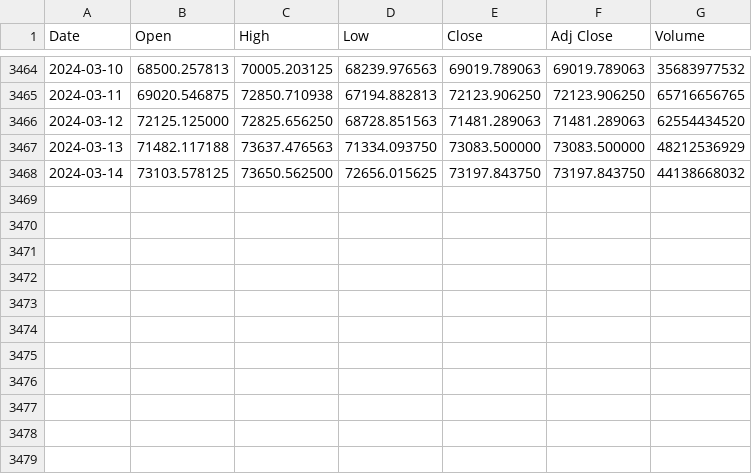
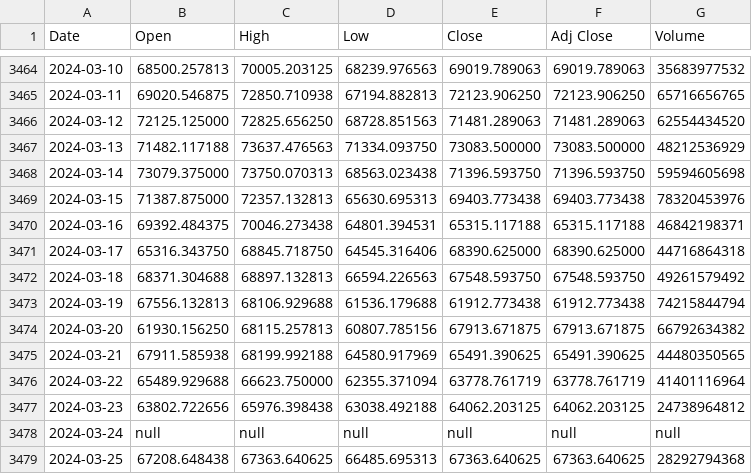
Before and after one commit to LSP20xx/wallet-backend, a CSV file: data/BTC-USD_ALL.csv, drawn as a sheet; only a part is shown, gaps mark what is left out.

```diff
--- a/data/BTC-USD_ALL.csv
+++ b/data/BTC-USD_ALL.csv
@@ -3467,2 +3467,13 @@ Date,Open,High,Low,Close,Adj Close,Volume
 2024-03-13,71482.117188,73637.476563,71334.093750,73083.500000,73083.500000,48212536929
-2024-03-14,73103.578125,73650.562500,72656.015625,73197.843750,73197.843750,44138668032
+2024-03-14,73079.375000,73750.070313,68563.023438,71396.593750,71396.593750,59594605698
+2024-03-15,71387.875000,72357.132813,65630.695313,69403.773438,69403.773438,78320453976
+2024-03-16,69392.484375,70046.273438,64801.394531,65315.117188,65315.117188,46842198371
+2024-03-17,65316.343750,68845.718750,64545.316406,68390.625000,68390.625000,44716864318
+2024-03-18,68371.304688,68897.132813,66594.226563,67548.593750,67548.593750,49261579492
+2024-03-19,67556.132813,68106.929688,61536.179688,61912.773438,61912.773438,74215844794
+2024-03-20,61930.156250,68115.257813,60807.785156,67913.671875,67913.671875,66792634382
+2024-03-21,67911.585938,68199.992188,64580.917969,65491.390625,65491.390625,44480350565
+2024-03-22,65489.929688,66623.750000,62355.371094,63778.761719,63778.761719,41401116964
+2024-03-23,63802.722656,65976.398438,63038.492188,64062.203125,64062.203125,24738964812
+2024-03-24,null,null,null,null,null,null
+2024-03-25,67208.648438,67363.640625,66485.695313,67363.640625,67363.640625,28292794368
```
Also changed, not shown: data/ETH-USD_ALL.csv, data/LTC-USD_ALL.csv, 17 other files.
